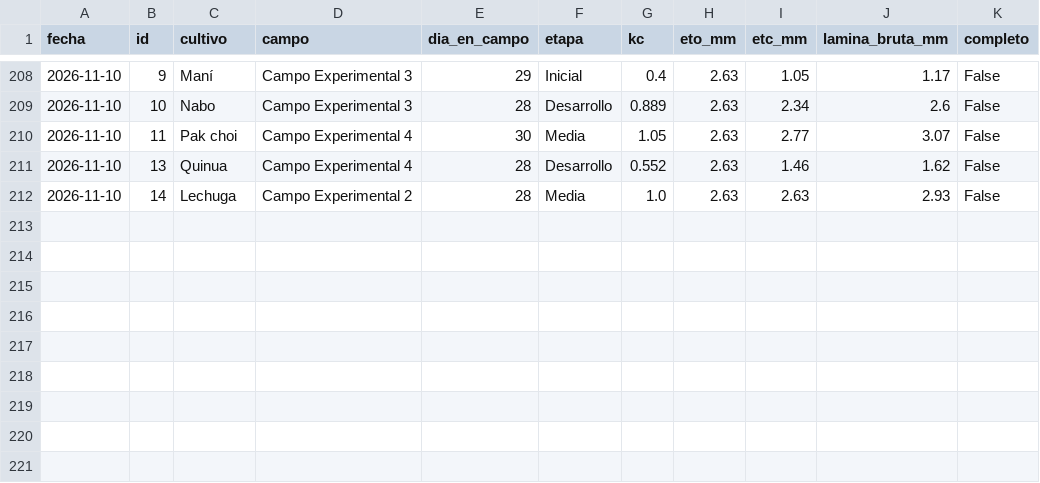
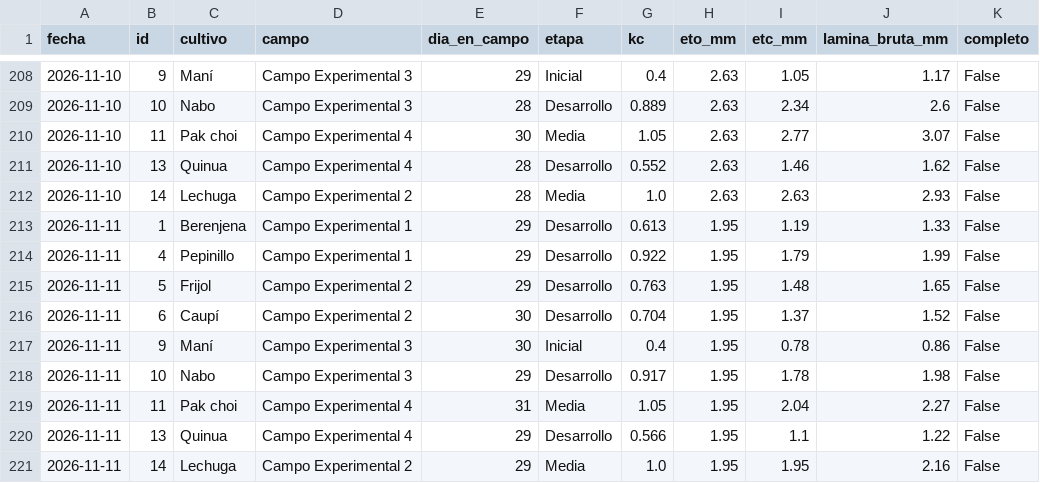
Before and after one commit to JosueValdiviezoS/Cecasp, a CSV file: data/etc_diaria.csv, drawn as a sheet; only a part is shown, gaps mark what is left out; the diff names each change by its address in the sheet, - before the commit and + after, or states it on an @@ line.

```diff
--- a/data/etc_diaria.csv
+++ b/data/etc_diaria.csv
+row 213: 2026-11-11 | 1 | Berenjena | Campo Experimental 1 | 29 | Desarrollo | 0.613 | 1.95 | 1.19 | 1.33 | False
+row 214: 2026-11-11 | 4 | Pepinillo | Campo Experimental 1 | 29 | Desarrollo | 0.922 | 1.95 | 1.79 | 1.99 | False
+row 215: 2026-11-11 | 5 | Frijol | Campo Experimental 2 | 29 | Desarrollo | 0.763 | 1.95 | 1.48 | 1.65 | False
+row 216: 2026-11-11 | 6 | Caupí | Campo Experimental 2 | 30 | Desarrollo | 0.704 | 1.95 | 1.37 | 1.52 | False
+row 217: 2026-11-11 | 9 | Maní | Campo Experimental 3 | 30 | Inicial | 0.4 | 1.95 | 0.78 | 0.86 | False
+row 218: 2026-11-11 | 10 | Nabo | Campo Experimental 3 | 29 | Desarrollo | 0.917 | 1.95 | 1.78 | 1.98 | False
+row 219: 2026-11-11 | 11 | Pak choi | Campo Experimental 4 | 31 | Media | 1.05 | 1.95 | 2.04 | 2.27 | False
+row 220: 2026-11-11 | 13 | Quinua | Campo Experimental 4 | 29 | Desarrollo | 0.566 | 1.95 | 1.1 | 1.22 | False
+row 221: 2026-11-11 | 14 | Lechuga | Campo Experimental 2 | 29 | Media | 1.0 | 1.95 | 1.95 | 2.16 | False
```
Also changed, not shown: data/diario.csv, 2 other files.
